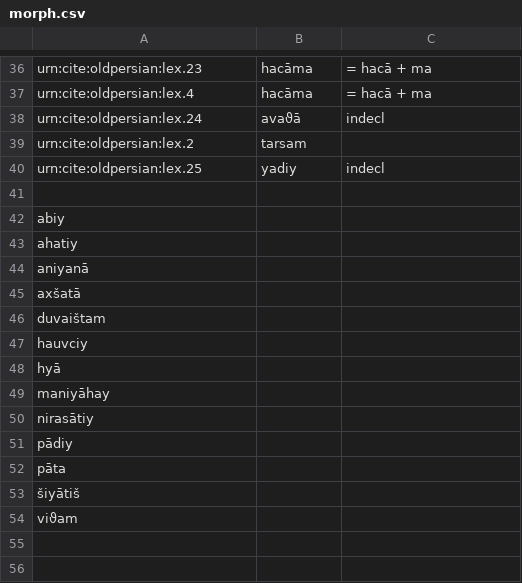
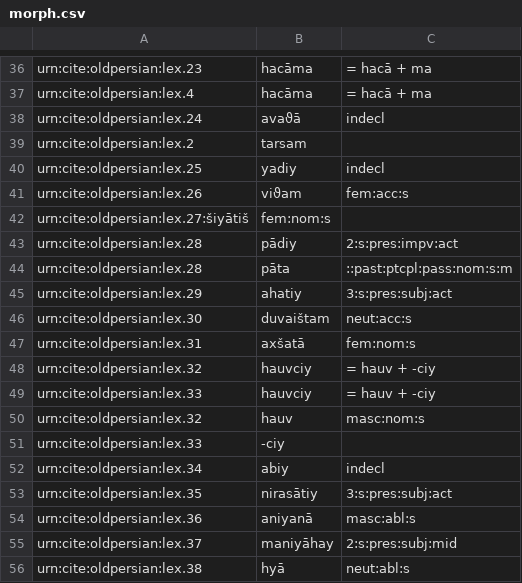
Before and after one commit to neelsmith/op, a CSV file: collections/morph.csv, drawn as a sheet; only a part is shown, gaps mark what is left out.

Commit message:
Complete lex and morph for XPe.

```diff
--- a/collections/morph.csv
+++ b/collections/morph.csv
@@ -40,15 +40,17 @@ urn:cite:oldpersian:lex.2,tarsam,""
 urn:cite:oldpersian:lex.25,yadiy,"indecl"
-
-abiy
-ahatiy
-aniyanā
-axšatā
-duvaištam
-hauvciy
-hyā
-maniyāhay
-nirasātiy
-pādiy
-pāta
-šiyātiš
-viϑam
+urn:cite:oldpersian:lex.26,viϑam,"fem:acc:s"
+urn:cite:oldpersian:lex.27:šiyātiš,"fem:nom:s"
+urn:cite:oldpersian:lex.28,pādiy,"2:s:pres:impv:act"
+urn:cite:oldpersian:lex.28,pāta,"::past:ptcpl:pass:nom:s:m"
+urn:cite:oldpersian:lex.29,ahatiy,"3:s:pres:subj:act"
+urn:cite:oldpersian:lex.30,duvaištam,"neut:acc:s"
+urn:cite:oldpersian:lex.31,axšatā,"fem:nom:s"
+urn:cite:oldpersian:lex.32,hauvciy,"= hauv + -ciy"
+urn:cite:oldpersian:lex.33,hauvciy,"= hauv + -ciy"
+urn:cite:oldpersian:lex.32,hauv,"masc:nom:s"
+urn:cite:oldpersian:lex.33,-ciy,""
+urn:cite:oldpersian:lex.34,abiy,"indecl"
+urn:cite:oldpersian:lex.35,nirasātiy,"3:s:pres:subj:act"
+urn:cite:oldpersian:lex.36,aniyanā,"masc:abl:s"
+urn:cite:oldpersian:lex.37,maniyāhay,"2:s:pres:subj:mid"
+urn:cite:oldpersian:lex.38,hyā,"neut:abl:s"
```
Also changed, not shown: collections/lexicon.csv, 1 other file.
